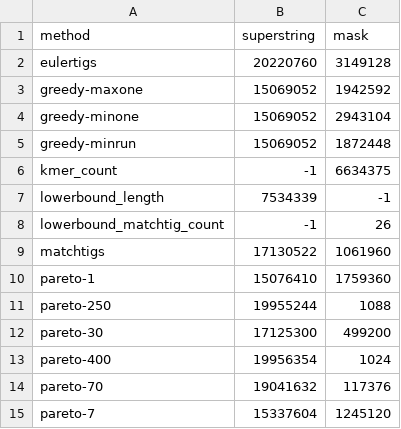
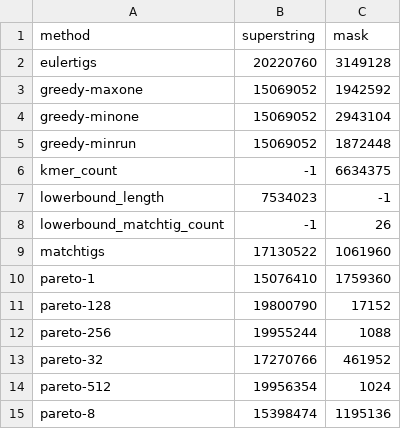
Before and after one commit to Jajopi/ms-pareto-optimization-supplement, a TSV file: ex3-compression-mask-only-elias-fano/results/S._Pneumoniae_pangenome/15.tsv, drawn as a sheet.

```diff
--- a/ex3-compression-mask-only-elias-fano/results/S._Pneumoniae_pangenome/15.tsv
+++ b/ex3-compression-mask-only-elias-fano/results/S._Pneumoniae_pangenome/15.tsv
@@ -6,3 +6,3 @@ greedy-minrun	15069052	1872448
 kmer_count	-1	6634375
-lowerbound_length	7534339	-1
+lowerbound_length	7534023	-1
 lowerbound_matchtig_count	-1	26
@@ -10,6 +10,6 @@ matchtigs	17130522	1061960
 pareto-1	15076410	1759360
-pareto-250	19955244	1088
-pareto-30	17125300	499200
-pareto-400	19956354	1024
-pareto-70	19041632	117376
-pareto-7	15337604	1245120
+pareto-128	19800790	17152
+pareto-256	19955244	1088
+pareto-32	17270766	461952
+pareto-512	19956354	1024
+pareto-8	15398474	1195136
```
Also changed, not shown: ex3-compression-mask-only-elias-fano/results/E._coli_pangenome/15.tsv, ex3-compression-mask-only-elias-fano/results/E._coli_pangenome/31.tsv, 6 other files.
